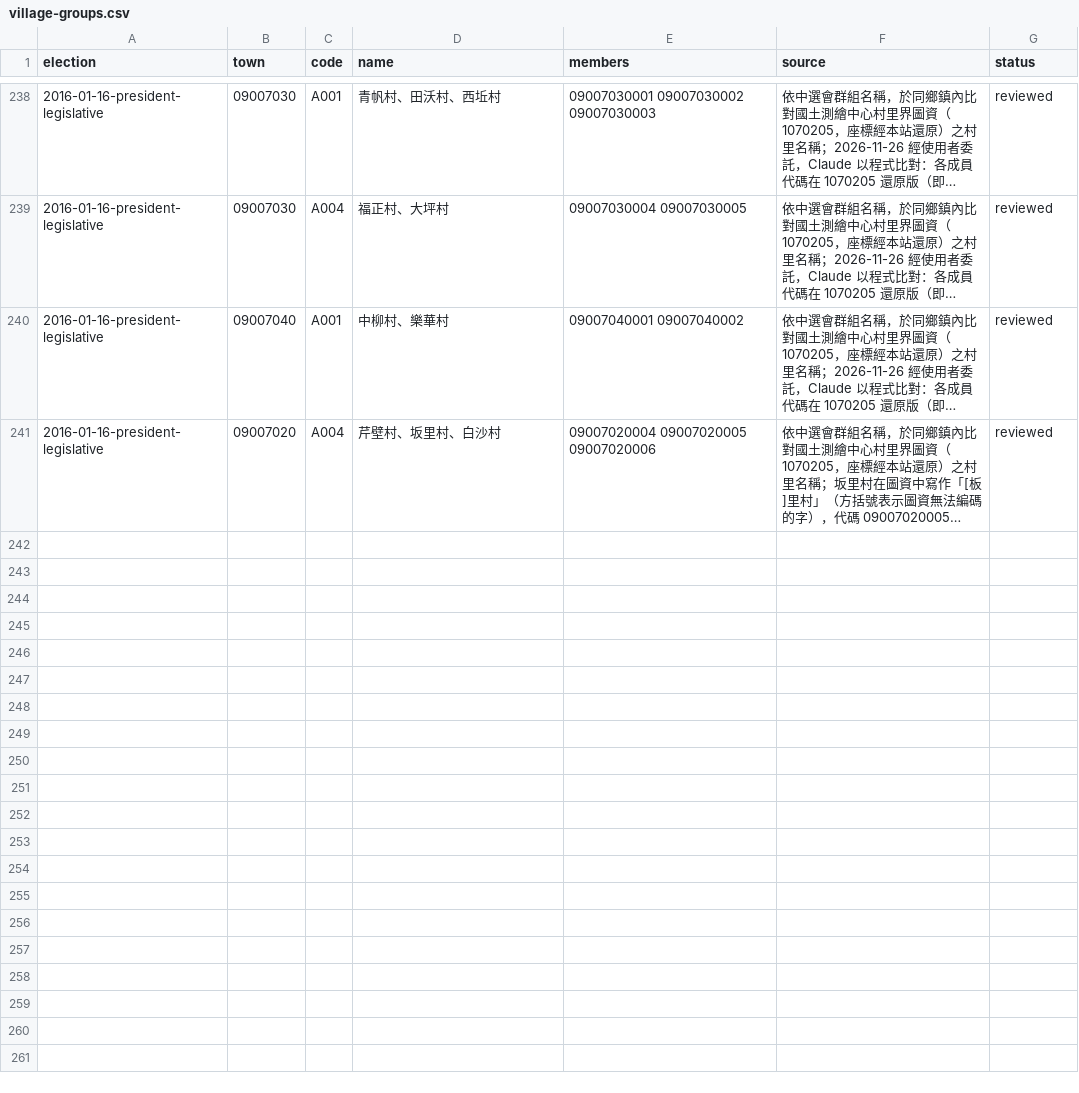
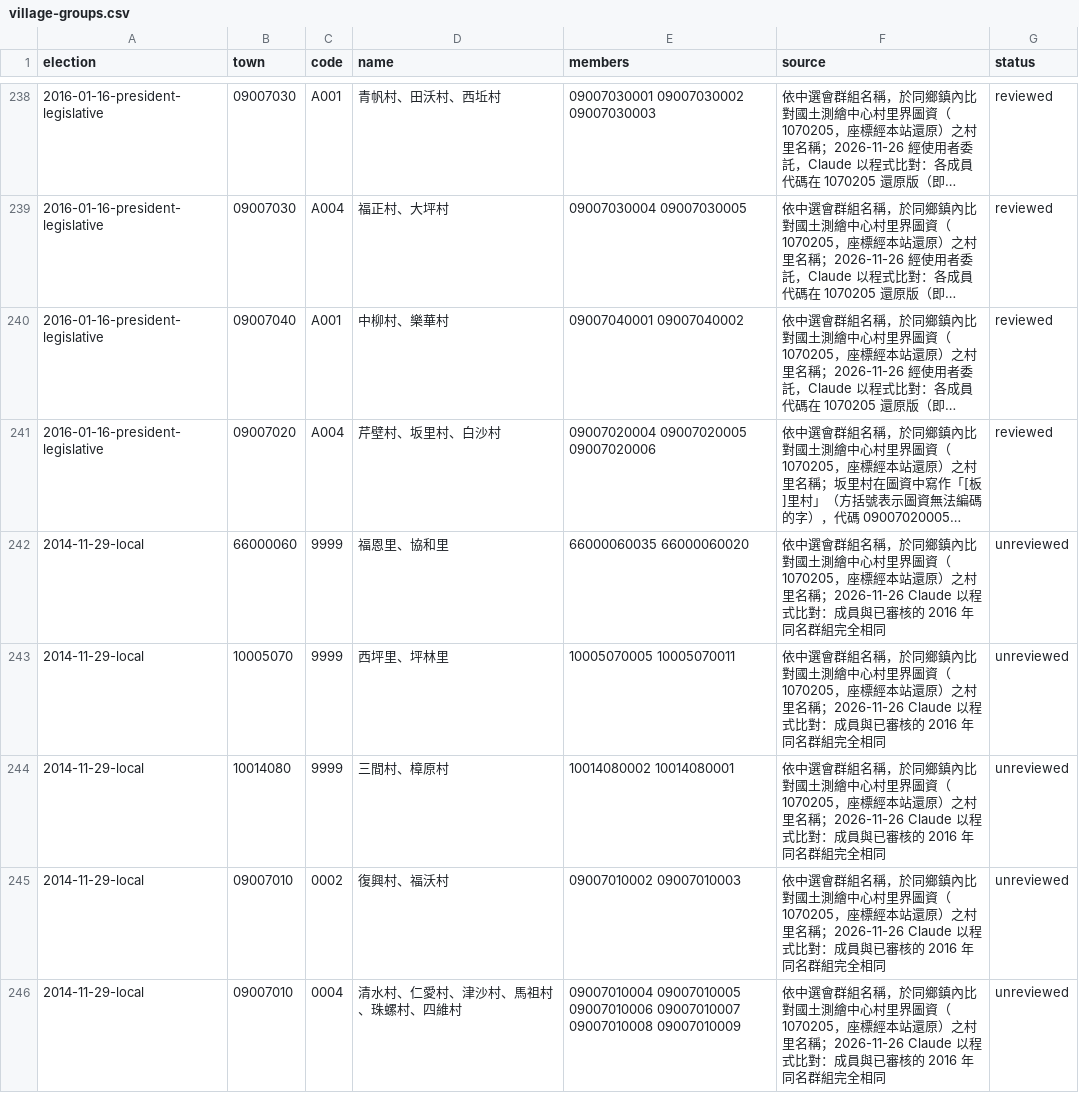
Before and after one commit to harlos0517/vote, a CSV file: packages/etl/mappings/village-groups.csv, drawn as a sheet; only a part is shown, gaps mark what is left out; long unchanged cells end in …; the diff covers the shown part only; the diff names each change by its address in the sheet, - before the commit and + after, or states it on an @@ line.

```diff
--- a/packages/etl/mappings/village-groups.csv
+++ b/packages/etl/mappings/village-groups.csv
+row 242: 2014-11-29-local | 66000060 | 9999 | 福恩里、協和里 | 66000060035 66000060020 | 依中選會群組名稱，於同鄉鎮內比對國土測繪中心村里界圖資（1070205，座標經本站還原）之村里名稱；2026-11-26 Claude 以程式比對：成員與已審核的 2016 年同名群組完全相同 | unreviewed
+row 243: 2014-11-29-local | 10005070 | 9999 | 西坪里、坪林里 | 10005070005 10005070011 | 依中選會群組名稱，於同鄉鎮內比對國土測繪中心村里界圖資（1070205，座標經本站還原）之村里名稱；2026-11-26 Claude 以程式比對：成員與已審核的 2016 年同名群組完全相同 | unreviewed
+row 244: 2014-11-29-local | 10014080 | 9999 | 三間村、樟原村 | 10014080002 10014080001 | 依中選會群組名稱，於同鄉鎮內比對國土測繪中心村里界圖資（1070205，座標經本站還原）之村里名稱；2026-11-26 Claude 以程式比對：成員與已審核的 2016 年同名群組完全相同 | unreviewed
+row 245: 2014-11-29-local | 09007010 | 0002 | 復興村、福沃村 | 09007010002 09007010003 | 依中選會群組名稱，於同鄉鎮內比對國土測繪中心村里界圖資（1070205，座標經本站還原）之村里名稱；2026-11-26 Claude 以程式比對：成員與已審核的 2016 年同名群組完全相同 | unreviewed
+row 246: 2014-11-29-local | 09007010 | 0004 | 清水村、仁愛村、津沙村、馬祖村、珠螺村、四維村 | 09007010004 09007010005 09007010006 09007010007 09007010008 09007010009 | 依中選會群組名稱，於同鄉鎮內比對國土測繪中心村里界圖資（1070205，座標經本站還原）之村里名稱；2026-11-26 Claude 以程式比對：成員與已審核的 2016 年同名群組完全相同 | unreviewed
```
Also changed, not shown: 5 added rows elsewhere in this file, packages/etl/mappings/election-groups.csv, 3 other files.
